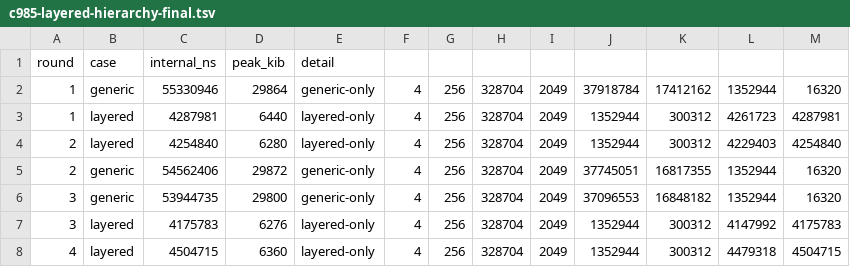
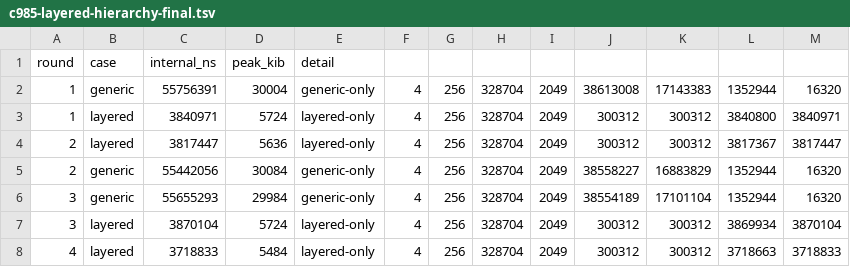
Before and after one commit to tavisrudd/othello, a TSV file: papers/complete-repair-ports/ergodis/evidence/c985-layered-hierarchy-final.tsv, drawn as a sheet; only a part is shown; the diff covers the shown part only.

Commit message:
bench(ergodis): certify frontier-bounded compilation

```diff
--- a/papers/complete-repair-ports/ergodis/evidence/c985-layered-hierarchy-final.tsv
+++ b/papers/complete-repair-ports/ergodis/evidence/c985-layered-hierarchy-final.tsv
@@ -1,8 +1,8 @@
 round	case	internal_ns	peak_kib	detail
-1	generic	55330946	29864	generic-only	4	256	328704	2049	37918784	17412162	1352944	16320
-1	layered	4287981	6440	layered-only	4	256	328704	2049	1352944	300312	4261723	4287981
-2	layered	4254840	6280	layered-only	4	256	328704	2049	1352944	300312	4229403	4254840
-2	generic	54562406	29872	generic-only	4	256	328704	2049	37745051	16817355	1352944	16320
-3	generic	53944735	29800	generic-only	4	256	328704	2049	37096553	16848182	1352944	16320
-3	layered	4175783	6276	layered-only	4	256	328704	2049	1352944	300312	4147992	4175783
-4	layered	4504715	6360	layered-only	4	256	328704	2049	1352944	300312	4479318	4504715
+1	generic	55756391	30004	generic-only	4	256	328704	2049	38613008	17143383	1352944	16320
+1	layered	3840971	5724	layered-only	4	256	328704	2049	300312	300312	3840800	3840971
+2	layered	3817447	5636	layered-only	4	256	328704	2049	300312	300312	3817367	3817447
+2	generic	55442056	30084	generic-only	4	256	328704	2049	38558227	16883829	1352944	16320
+3	generic	55655293	29984	generic-only	4	256	328704	2049	38554189	17101104	1352944	16320
+3	layered	3870104	5724	layered-only	4	256	328704	2049	300312	300312	3869934	3870104
+4	layered	3718833	5484	layered-only	4	256	328704	2049	300312	300312	3718663	3718833
```
Also changed, not shown: 49 edited cells elsewhere in this file, 7 other files.
